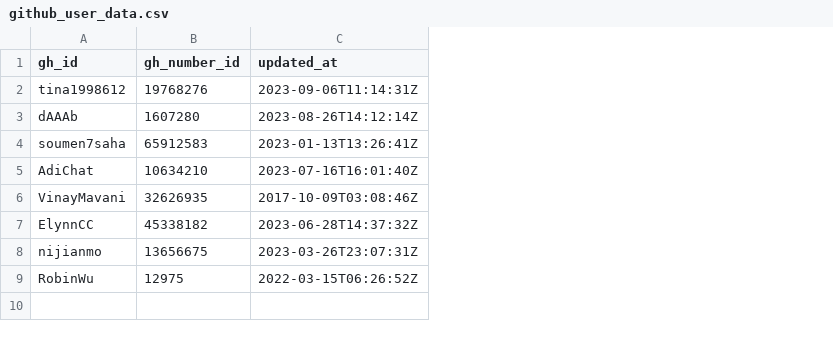
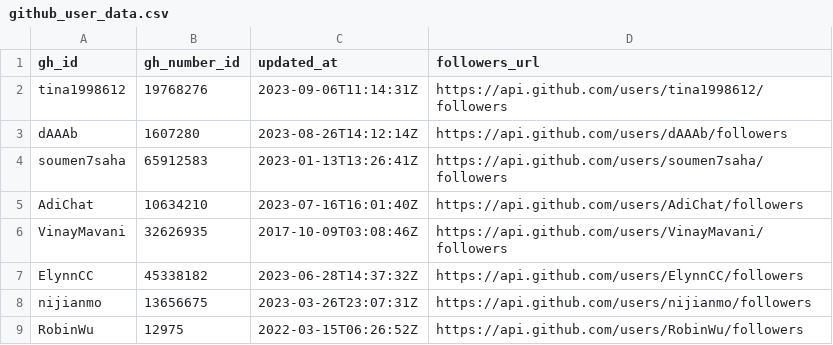
Before and after one commit to jingyun0829/github_user, a CSV file: parsed_files/github_user_data.csv, drawn as a sheet; the diff names each change by its address in the sheet, - before the commit and + after, or states it on an @@ line.

Commit message:
gitparse_followers

```diff
--- a/parsed_files/github_user_data.csv
+++ b/parsed_files/github_user_data.csv
+column D (followers_url), rows 2-9: https://api.github.com/users/tina1998612/followers | https://api.github.com/users/dAAAb/followers | https://api.github.com/users/soumen7saha/followers | https://api.github.com/users/AdiChat/followers | https://api.github.com/users/VinayMavani/followers | https://api.github.com/users/ElynnCC/followers | https://api.github.com/users/nijianmo/followers | https://api.github.com/users/RobinWu/followers
```
Also changed, not shown: 13 other files.
